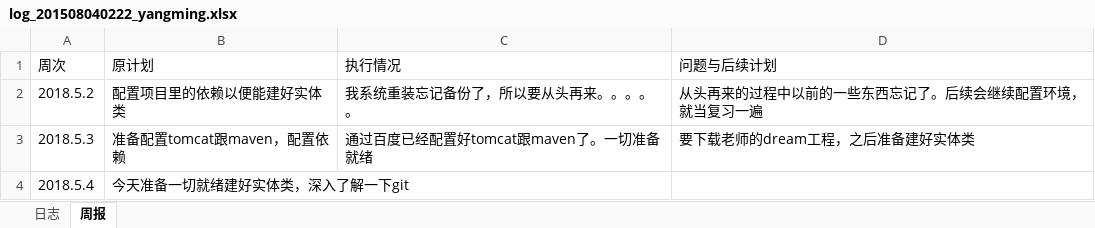
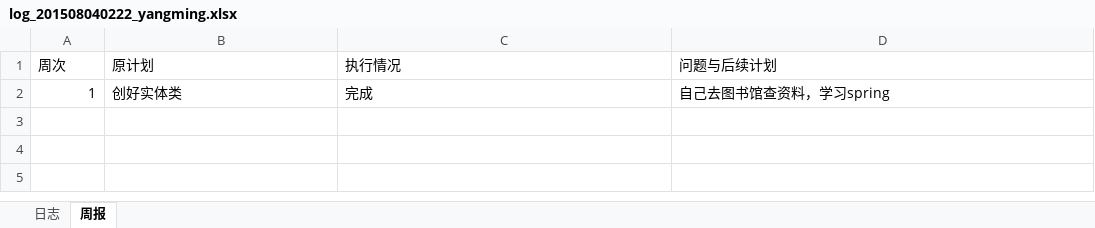
Before and after one commit to yymmm2018/Library, an Excel workbook: doc/log_201508040222_yangming.xlsx, sheet 周报, drawn as a sheet; values as stored, in another font and other column widths than the file's, no borders; removed rows and columns are numbered as before the commit, all else as after; the diff names each change by its address in the sheet, - before the commit and + after, or states it on an @@ line.

```diff
--- a/doc/log_201508040222_yangming.xlsx (sheet 周报)
+++ b/doc/log_201508040222_yangming.xlsx (sheet 周报)
-row 2: 2018.5.2 | 配置项目里的依赖以便能建好实体类 | 我系统重装忘记备份了，所以要从头再来。。。。。 | 从头再来的过程中以前的一些东西忘记了。后续会继续配置环境，就当复习一遍
-row 3: 2018.5.3 | 准备配置tomcat跟maven，配置依赖 | 通过百度已经配置好tomcat跟maven了。一切准备就绪 | 要下载老师的dream工程，之后准备建好实体类
-row 4: 2018.5.4 | 今天准备一切就绪建好实体类，深入了解一下git
+row 2: 1 | 创好实体类 | 完成 | 自己去图书馆查资料，学习spring
```
Also changed, not shown: sheet 日志.
